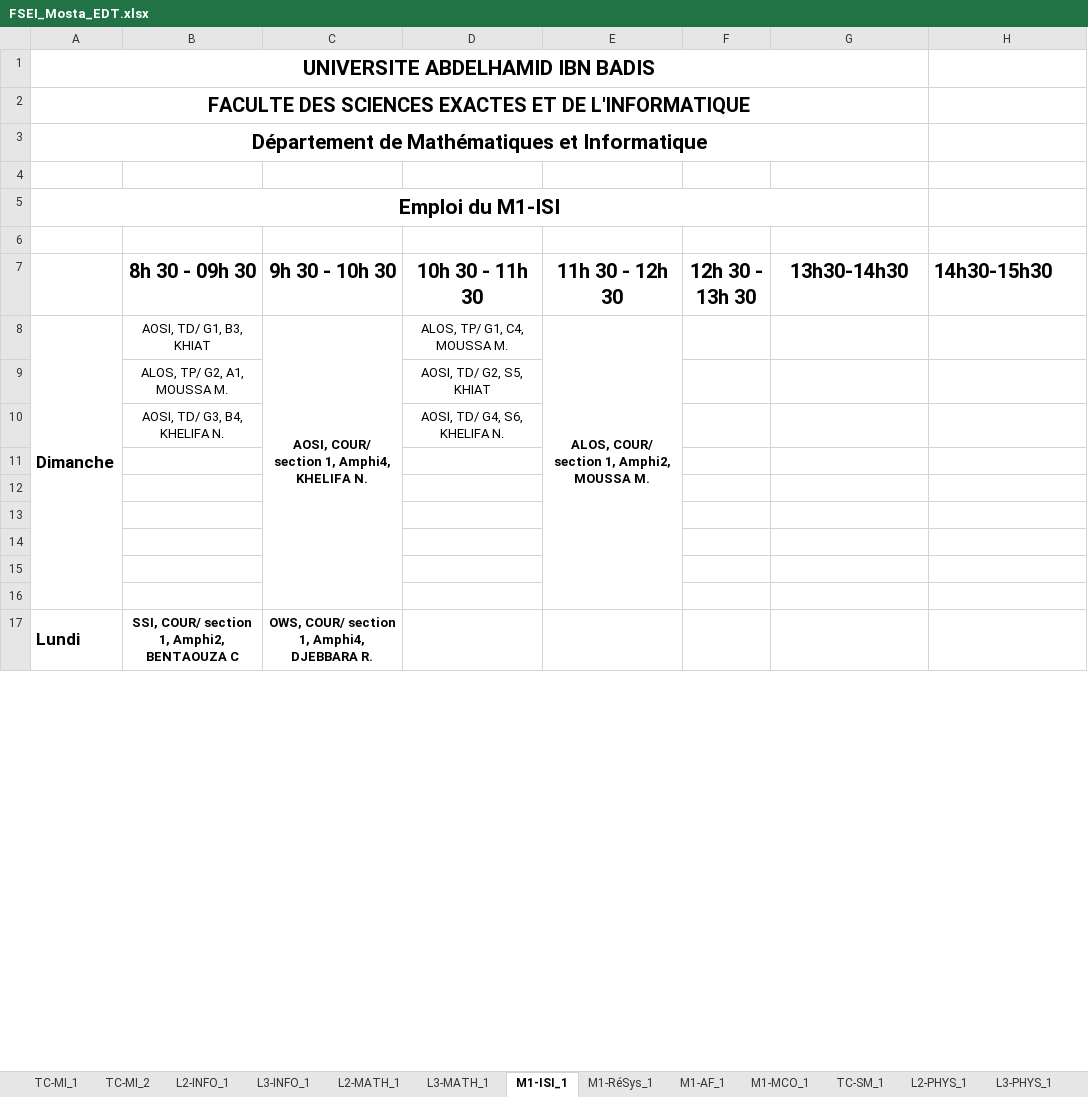
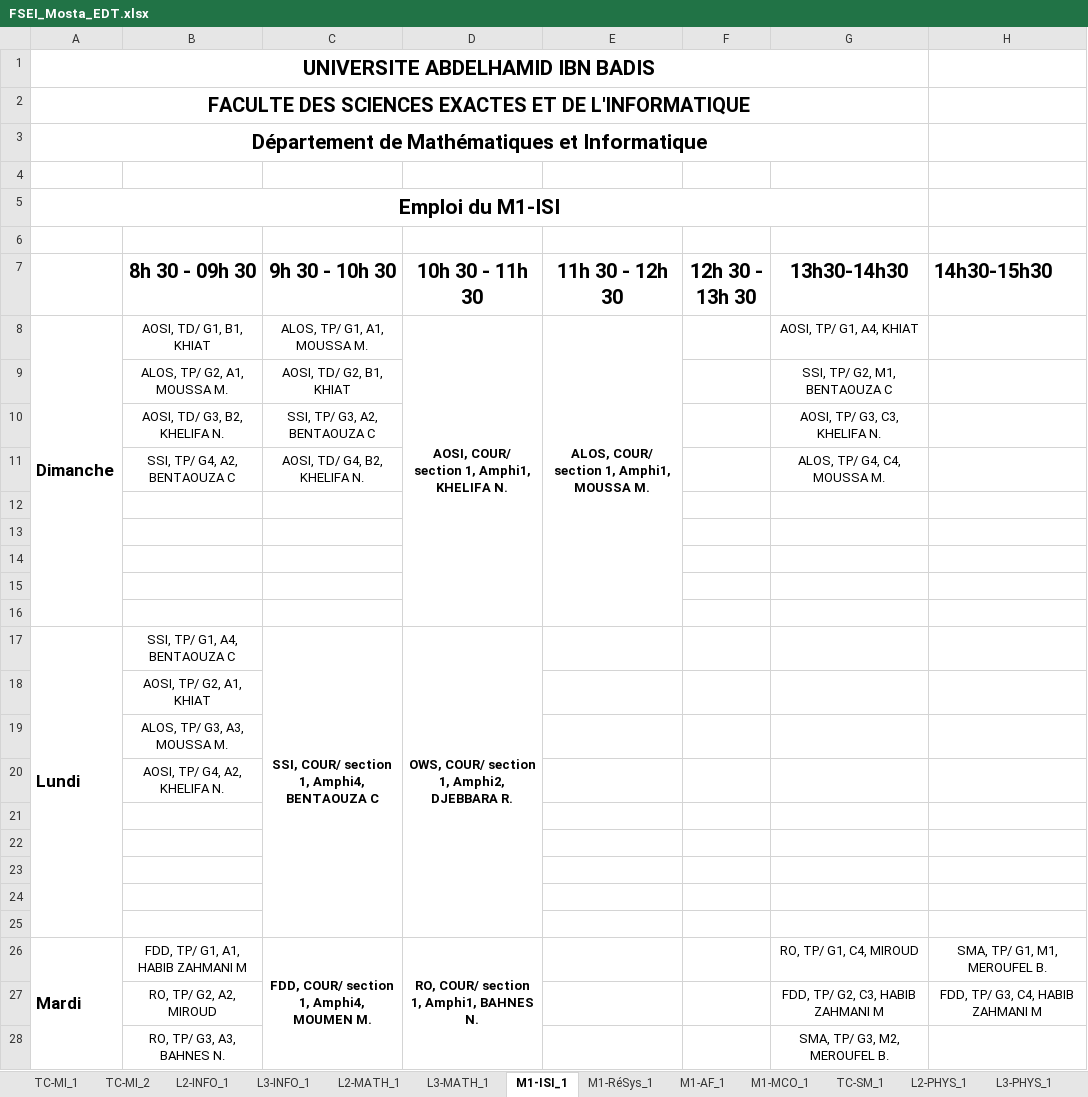
Before and after one commit to BAW2501/FSEI-M_TimeTabler, an Excel workbook: src/FSEI_Mosta_EDT.xlsx, sheet M1-ISI_1, drawn as a sheet; only a part is shown; values as stored, in another font and other column widths than the file's, no borders; removed rows and columns are numbered as before the commit, all else as after; the diff covers the shown part only; the diff names each change by its address in the sheet, - before the commit and + after, or states it on an @@ line.

```diff
--- a/src/FSEI_Mosta_EDT.xlsx (sheet M1-ISI_1)
+++ b/src/FSEI_Mosta_EDT.xlsx (sheet M1-ISI_1)
-A8:A16 merged
+A8:A16 merged
-B8 (8h 30 - 09h 30): AOSI, TD/ G1, B3, KHIAT
+B8 (8h 30 - 09h 30): AOSI, TD/ G1, B1, KHIAT
-C8 (9h 30 - 10h 30): AOSI, COUR/ section 1, Amphi4, KHELIFA N.
+C8 (9h 30 - 10h 30): ALOS, TP/ G1, A1, MOUSSA M.
-C8 bold: on
+C8 bold: off
-C8:C16 merged
-D8 (10h 30 - 11h 30): ALOS, TP/ G1, C4, MOUSSA M.
+D8 (10h 30 - 11h 30): AOSI, COUR/ section 1, Amphi1, KHELIFA N.
-D8 bold: off
+D8 bold: on
+D8:D16 merged
-E8 (11h 30 - 12h 30): ALOS, COUR/ section 1, Amphi2, MOUSSA M.
+E8 (11h 30 - 12h 30): ALOS, COUR/ section 1, Amphi1, MOUSSA M.
-E8:E16 merged
+E8:E16 merged
-G8 (13h30-14h30): (empty)
+G8 (13h30-14h30): AOSI, TP/ G1, A4, KHIAT
-row 9:  | ALOS, TP/ G2, A1, MOUSSA M. |  | AOSI, TD/ G2, S5, KHIAT
-row 10:  | AOSI, TD/ G3, B4, KHELIFA N. |  | AOSI, TD/ G4, S6, KHELIFA N.
+row 9:  | ALOS, TP/ G2, A1, MOUSSA M. | AOSI, TD/ G2, B1, KHIAT |  |  |  | SSI, TP/ G2, M1, BENTAOUZA C
+row 10:  | AOSI, TD/ G3, B2, KHELIFA N. | SSI, TP/ G3, A2, BENTAOUZA C |  |  |  | AOSI, TP/ G3, C3, KHELIFA N.
+row 11:  | SSI, TP/ G4, A2, BENTAOUZA C | AOSI, TD/ G4, B2, KHELIFA N. |  |  |  | ALOS, TP/ G4, C4, MOUSSA M.
+row 17: Lundi | SSI, TP/ G1, A4, BENTAOUZA C | SSI, COUR/ section 1, Amphi4, BENTAOUZA C | OWS, COUR/ section 1, Amphi2, DJEBBARA R.
+row 18:  | AOSI, TP/ G2, A1, KHIAT
+row 19:  | ALOS, TP/ G3, A3, MOUSSA M.
+row 20:  | AOSI, TP/ G4, A2, KHELIFA N.
-row 22: Lundi | SSI, COUR/ section 1, Amphi2, BENTAOUZA C | OWS, COUR/ section 1, Amphi4, DJEBBARA R.
+row 22: (empty)
-A17:A25 merged
-B17:B25 merged
-C17:C25 merged
+row 23: (empty)
+row 24: (empty)
+row 25: (empty)
+row 26: Mardi | FDD, TP/ G1, A1, HABIB ZAHMANI M | FDD, COUR/ section 1, Amphi4, MOUMEN M. | RO, COUR/ section 1, Amphi1, BAHNES N. |  |  | RO, TP/ G1, C4, MIROUD | SMA, TP/ G1, M1, MEROUFEL B.
+row 27:  | RO, TP/ G2, A2, MIROUD |  |  |  |  | FDD, TP/ G2, C3, HABIB ZAHMANI M | FDD, TP/ G3, C4, HABIB ZAHMANI M
+row 28:  | RO, TP/ G3, A3, BAHNES N. |  |  |  |  | SMA, TP/ G3, M2, MEROUFEL B.
```
Also changed, not shown: 8 added rows, 21 removed rows and 1 edited cell elsewhere in this sheet, sheet L2-INFO_1, sheet TC-MI_2, sheet TC-MI_1, sheet TC-SM_1, sheet L3-INFO_1, sheet L2-CHIM_1, 8 more sheets, 6 other files.
